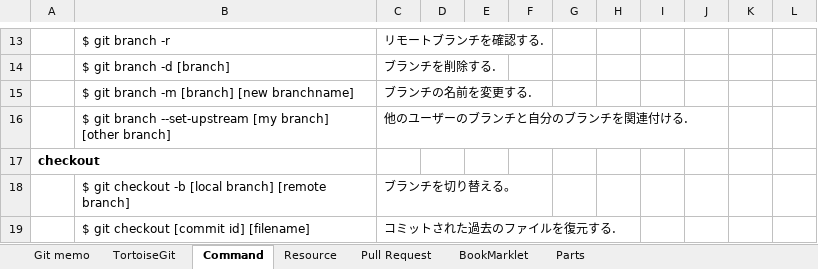
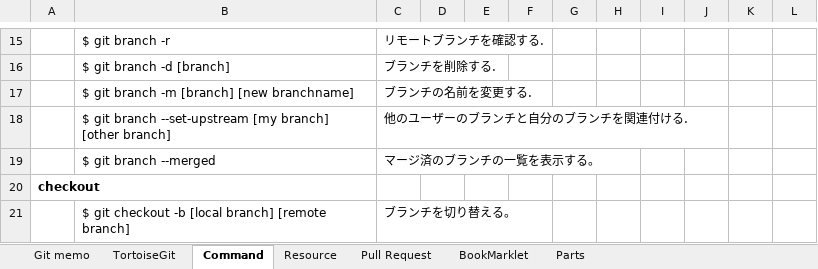
Before and after one commit to mtk57/PublicMemo, an Excel workbook: Git/Git_memo.xlsx, sheet Command, drawn as a sheet; only a part is shown, gaps mark what is left out; the shorter side is filled out with more unchanged rows; values as stored, in another font and other column widths than the file's, no borders; the diff covers the shown part only; the diff names each change by its address in the sheet, - before the commit and + after, or states it on an @@ line.

```diff
--- a/Git/Git_memo.xlsx (sheet Command)
+++ b/Git/Git_memo.xlsx (sheet Command)
+row 19:  | $ git branch --merged | マージ済のブランチの一覧を表示する。
```
Also changed, not shown: 16 added rows elsewhere in this sheet, sheet Resource, charts or pictures, 1 other file.
